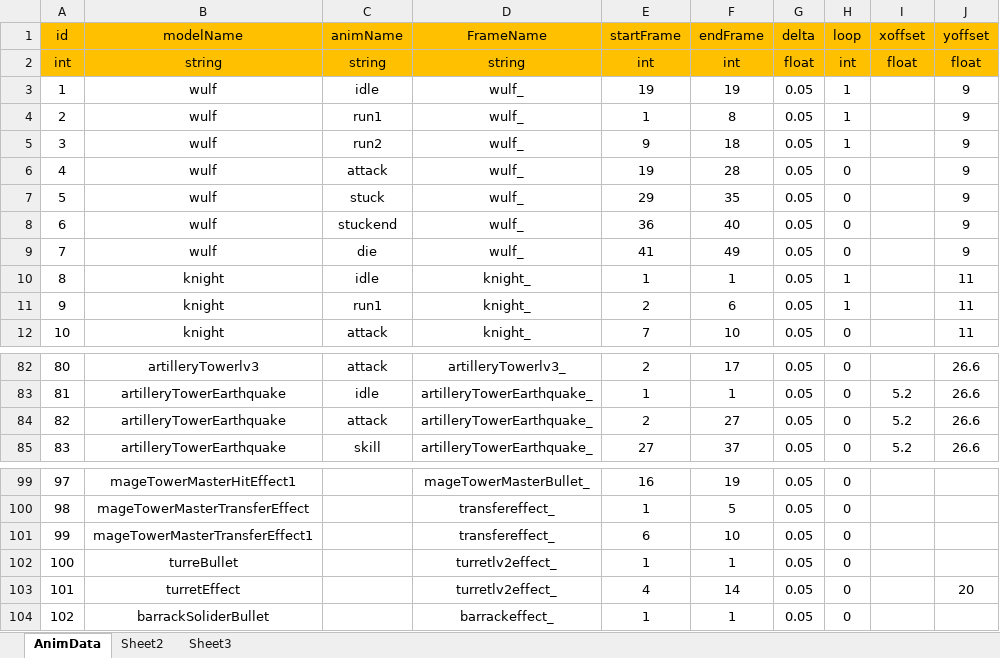
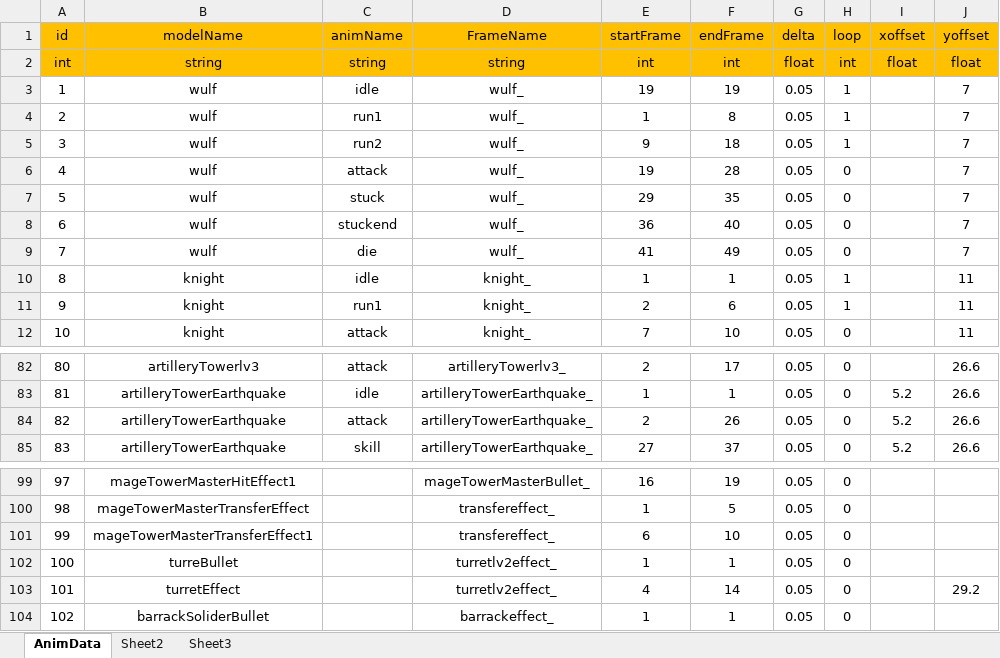
Before and after one commit to pixar2016/Assets, an Excel workbook: Data/Excel/AnimData.xlsx, sheet AnimData, drawn as a sheet; only a part is shown, gaps mark what is left out; values as stored, in another font and other column widths than the file's, no borders; the diff names each change by its address in the sheet, - before the commit and + after, or states it on an @@ line.

```diff
--- a/Data/Excel/AnimData.xlsx (sheet AnimData)
+++ b/Data/Excel/AnimData.xlsx (sheet AnimData)
-J3:J9 (yoffset): 9
+J3:J9 (yoffset): 7
-F84 (endFrame): 27
+F84 (endFrame): 26
-J103 (yoffset): 20
+J103 (yoffset): 29.2
```
Also changed, not shown: 5 other files.
